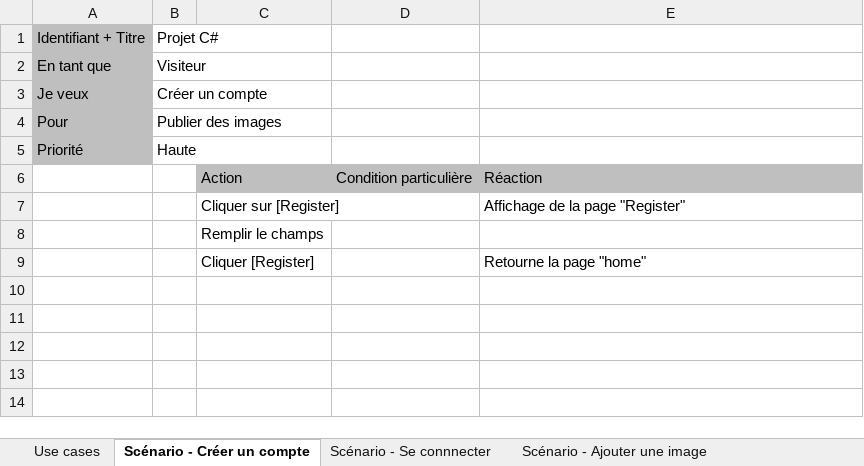
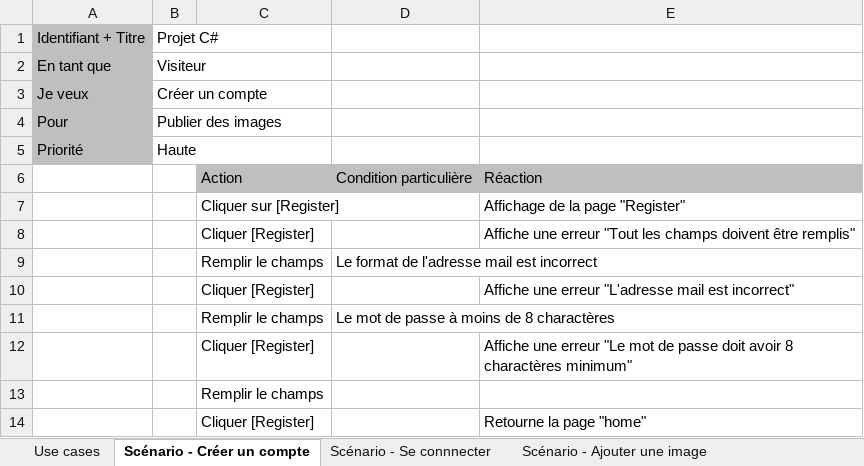
Before and after one commit to Timrap/ProjetCSharp-AGA-TRN, an Excel workbook: Documentation/Use cases et scenarii.xlsx, sheet Scénario - Créer un compte, drawn as a sheet; values as stored, in another font and other column widths than the file's, no borders; the diff names each change by its address in the sheet, - before the commit and + after, or states it on an @@ line.

```diff
--- a/Documentation/Use cases et scenarii.xlsx (sheet Scénario - Créer un compte)
+++ b/Documentation/Use cases et scenarii.xlsx (sheet Scénario - Créer un compte)
+row 8:  |  | Cliquer [Register] |  | Affiche une erreur "Tout les champs doivent être remplis"
+row 9:  |  | Remplir le champs | Le format de l'adresse mail est incorrect
+row 10:  |  | Cliquer [Register] |  | Affiche une erreur "L'adresse mail est incorrect"
+row 11:  |  | Remplir le champs | Le mot de passe à moins de 8 charactères
+row 12:  |  | Cliquer [Register] |  | Affiche une erreur "Le mot de passe doit avoir 8 charactères minimum"
```
Also changed, not shown: sheet Scénario - Ajouter une image, sheet Scénario - Se connnecter, sheet Scénario - Rechercher une image, charts or pictures, Documentation/Journal-de-travail_Timothee-Rapin.xlsm, 1 other file.
